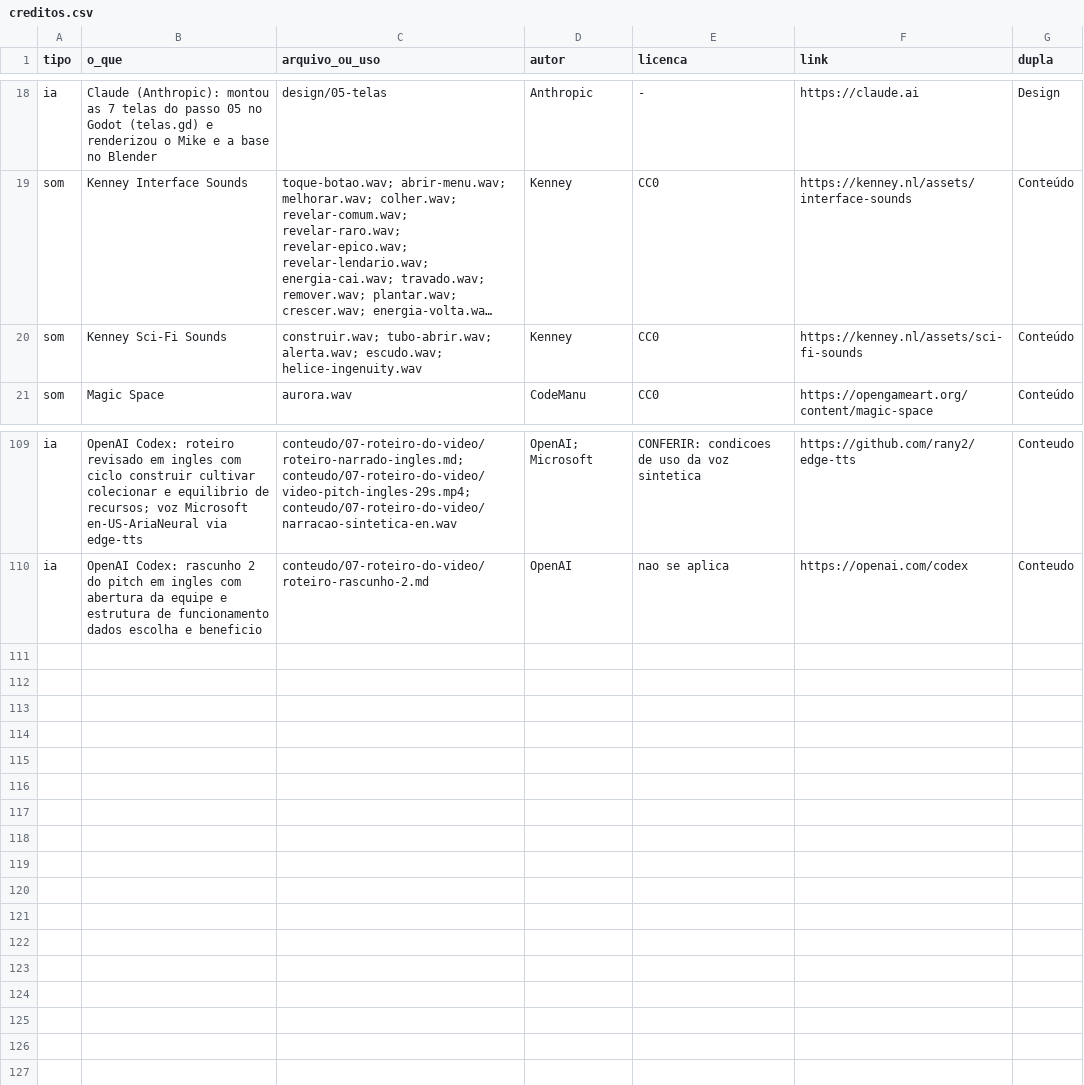
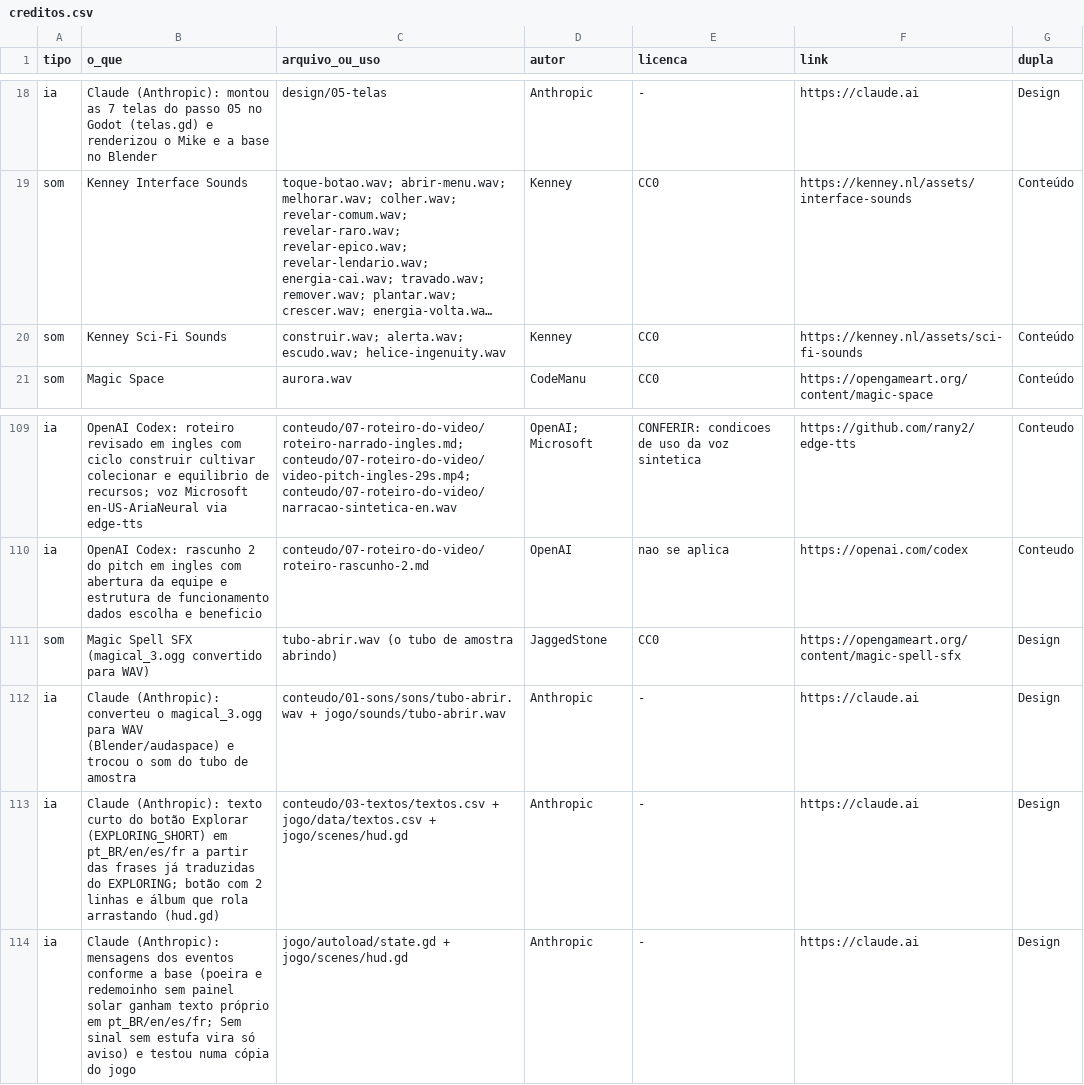
Before and after one commit to Out-Of-Space-Exception/mike-on-mars, a CSV file: creditos.csv, drawn as a sheet; only a part is shown, gaps mark what is left out; long unchanged cells end in …; the diff names each change by its address in the sheet, - before the commit and + after, or states it on an @@ line.

```diff
--- a/creditos.csv
+++ b/creditos.csv
-C20 (arquivo_ou_uso): construir.wav; tubo-abrir.wav; alerta.wav; escudo.wav;…
+C20 (arquivo_ou_uso): construir.wav; alerta.wav; escudo.wav;…
+row 111: som | Magic Spell SFX (magical_3.ogg convertido para WAV) | tubo-abrir.wav (o tubo de amostra abrindo) | JaggedStone | CC0 | https://opengameart.org/content/magic-spell-sfx | Design
+row 112: ia | Claude (Anthropic): converteu o magical_3.ogg para WAV (Blender/audaspace) e trocou o som do tubo de amostra | conteudo/01-sons/sons/tubo-abrir.wav + jogo/sounds/tubo-abrir.wav | Anthropic | - | https://claude.ai | Design
+row 113: ia | Claude (Anthropic): texto curto do botão Explorar (EXPLORING_SHORT) em pt_BR/en/es/fr a partir das frases já traduzidas do EXPLORING; botão com 2 linhas e álbum que rola arrastando (hud.gd) | conteudo/03-textos/textos.csv + jogo/data/textos.csv + jogo/scenes/hud.gd | Anthropic | - | https://claude.ai | Design
+row 114: ia | Claude (Anthropic): mensagens dos eventos conforme a base (poeira e redemoinho sem painel solar ganham texto próprio em pt_BR/en/es/fr; Sem sinal sem estufa vira só aviso) e testou numa cópia do jogo | jogo/autoload/state.gd + jogo/scenes/hud.gd | Anthropic | - | https://claude.ai | Design
```
Also changed, not shown: conteudo/01-sons/sons.csv, conteudo/03-textos/textos.csv, 6 other files.
